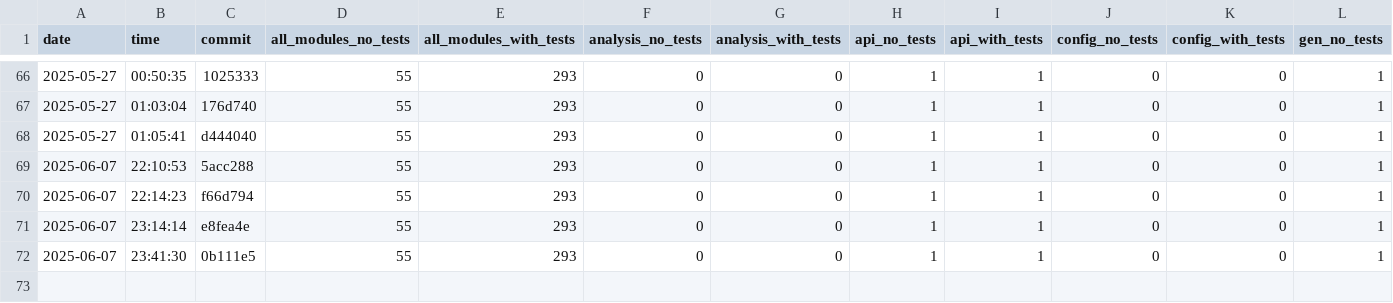
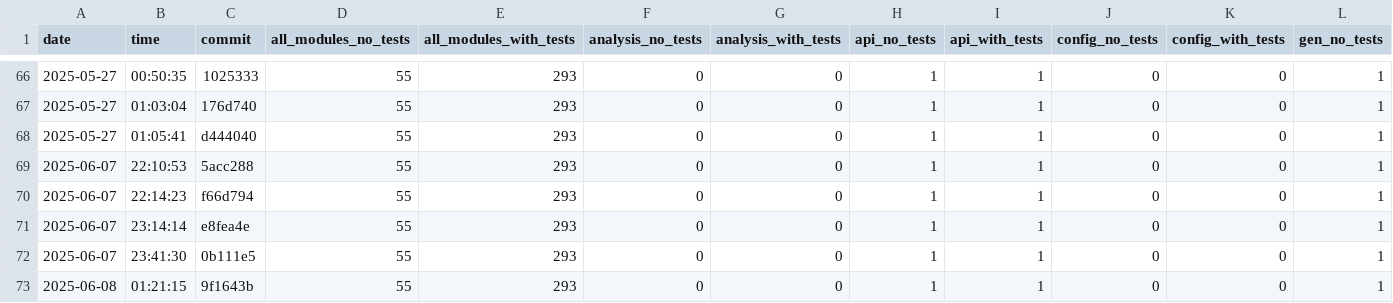
Before and after one commit to useocl/use, a CSV file: docs/archunit-results/cycles-tests.csv, drawn as a sheet; only a part is shown, gaps mark what is left out; rows hold the shown columns only; the diff names each change by its address in the sheet, - before the commit and + after, or states it on an @@ line.

```diff
--- a/docs/archunit-results/cycles-tests.csv
+++ b/docs/archunit-results/cycles-tests.csv
+row 73: 2025-06-08 | 01:21:15 | 9f1643b | 55 | 293 | 0 | 0 | 1 | 1 | 0 | 0 | 1
```
Also changed, not shown: docs/archunit-results/build-times.csv, docs/archunit-results/layer-violations.csv, 1 other file.
